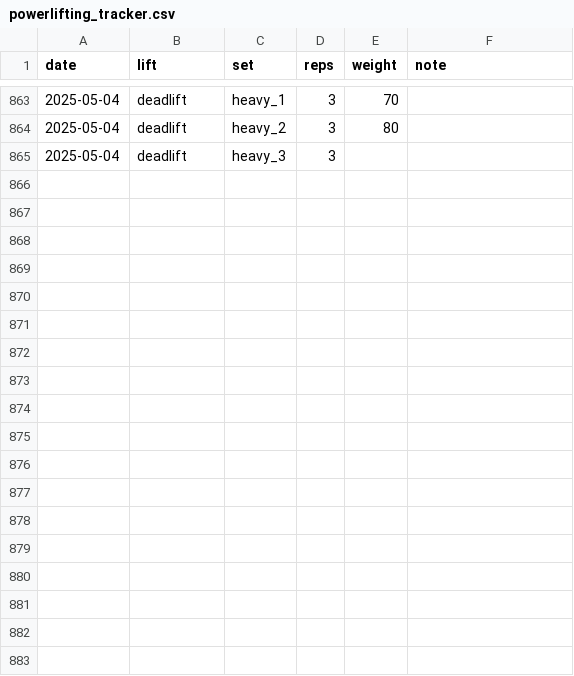
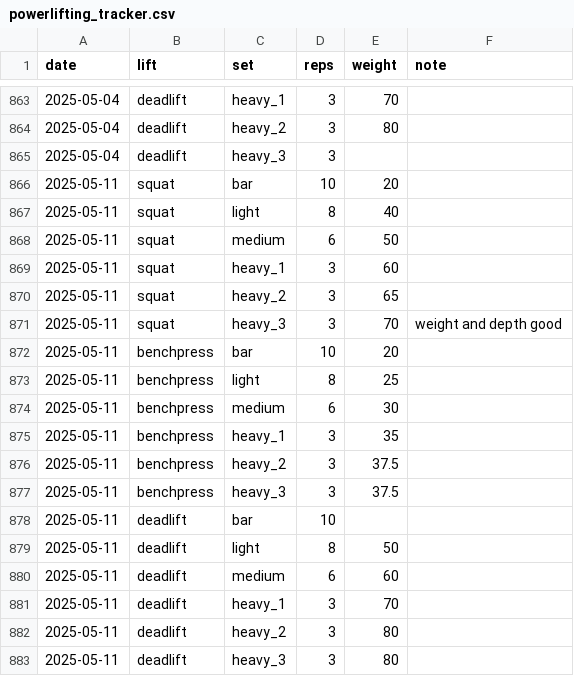
Before and after one commit to EllaKaye/powerlifting, a CSV file: powerlifting_tracker.csv, drawn as a sheet; only a part is shown, gaps mark what is left out.

```diff
--- a/powerlifting_tracker.csv
+++ b/powerlifting_tracker.csv
@@ -865 +865,19 @@ date,lift,set,reps,weight,note
 2025-05-04,deadlift,heavy_3,3,,
+2025-05-11,squat,bar,10,20,
+2025-05-11,squat,light,8,40,
+2025-05-11,squat,medium,6,50,
+2025-05-11,squat,heavy_1,3,60,
+2025-05-11,squat,heavy_2,3,65,
+2025-05-11,squat,heavy_3,3,70,weight and depth good
+2025-05-11,benchpress,bar,10,20,
+2025-05-11,benchpress,light,8,25,
+2025-05-11,benchpress,medium,6,30,
+2025-05-11,benchpress,heavy_1,3,35,
+2025-05-11,benchpress,heavy_2,3,37.5,
+2025-05-11,benchpress,heavy_3,3,37.5,
+2025-05-11,deadlift,bar,10,,
+2025-05-11,deadlift,light,8,50,
+2025-05-11,deadlift,medium,6,60,
+2025-05-11,deadlift,heavy_1,3,70,
+2025-05-11,deadlift,heavy_2,3,80,
+2025-05-11,deadlift,heavy_3,3,80,
```
Also changed, not shown: 2 other files.
